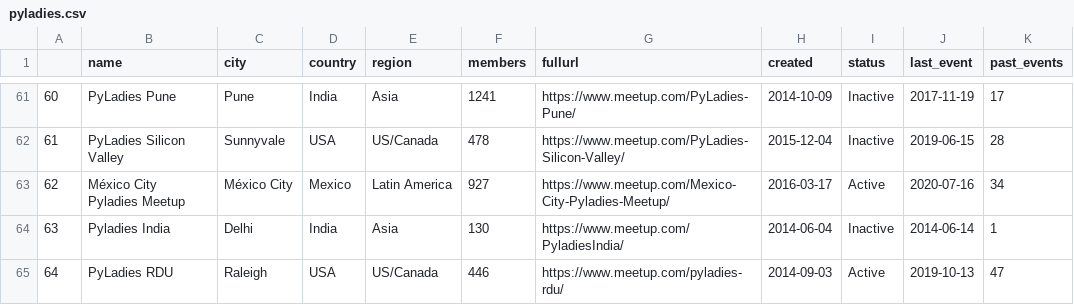
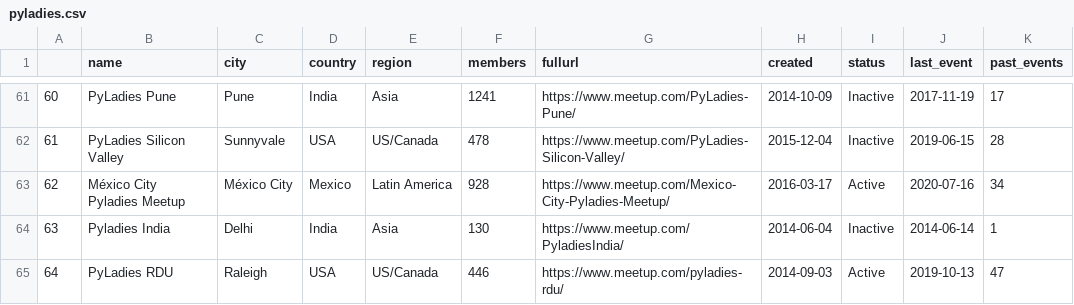
Before and after one commit to py-community/pyladies, a CSV file: docs/data/pyladies.csv, drawn as a sheet; only a part is shown, gaps mark what is left out; the diff covers the shown part only; the diff names each change by its address in the sheet, - before the commit and + after, or states it on an @@ line.

```diff
--- a/docs/data/pyladies.csv
+++ b/docs/data/pyladies.csv
-F63 (members): 927
+F63 (members): 928
```
Also changed, not shown: 9 edited cells elsewhere in this file, 3 other files.
